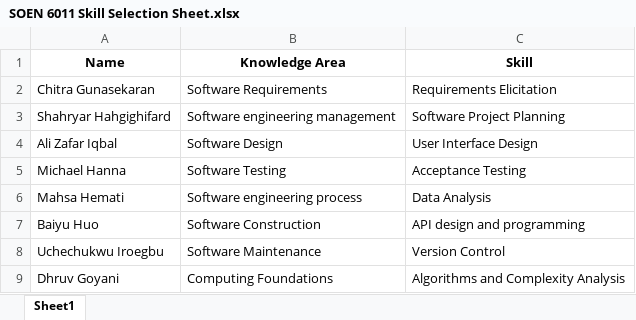
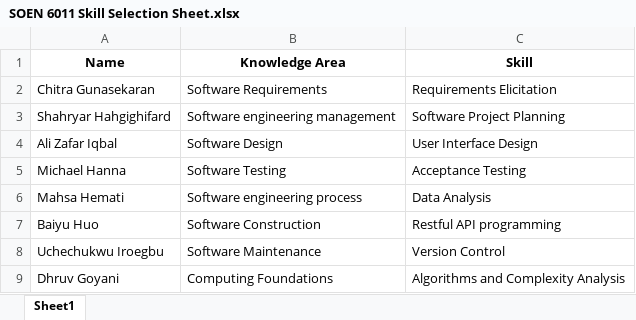
Before and after one commit to BoyuHuo/SESTOPIA, an Excel workbook: documents/SOEN 6011 Skill Selection Sheet.xlsx, sheet Sheet1, drawn as a sheet; values as stored, in another font and other column widths than the file's, no borders; the diff names each change by its address in the sheet, - before the commit and + after, or states it on an @@ line.

Commit message:
database dump file and document update

```diff
--- a/documents/SOEN 6011 Skill Selection Sheet.xlsx (sheet Sheet1)
+++ b/documents/SOEN 6011 Skill Selection Sheet.xlsx (sheet Sheet1)
-C7 (Skill): API design and programming
+C7 (Skill): Restful API programming
```
Also changed, not shown: 4 other files.
